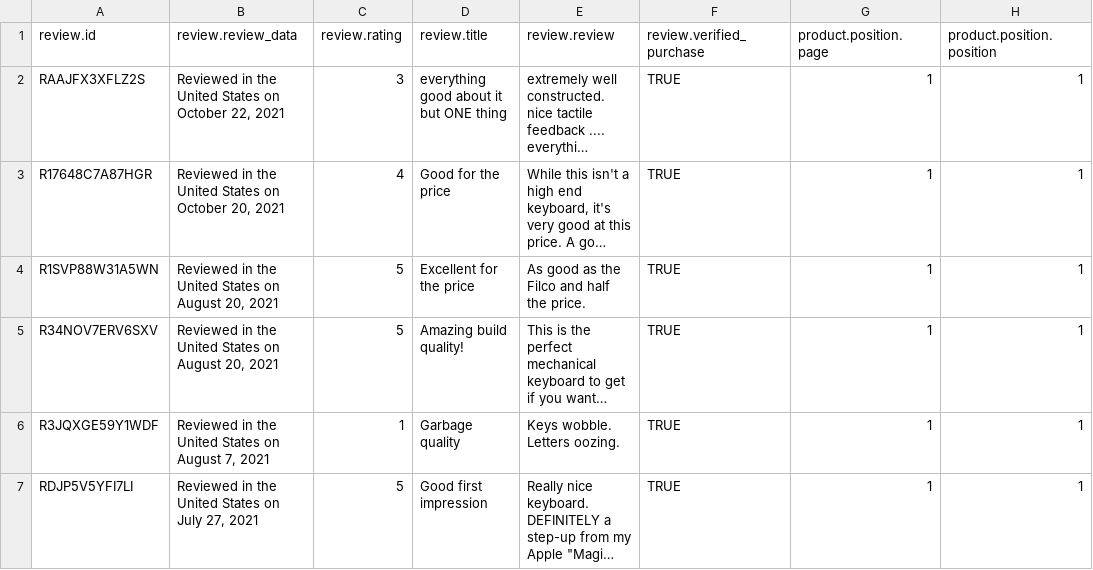
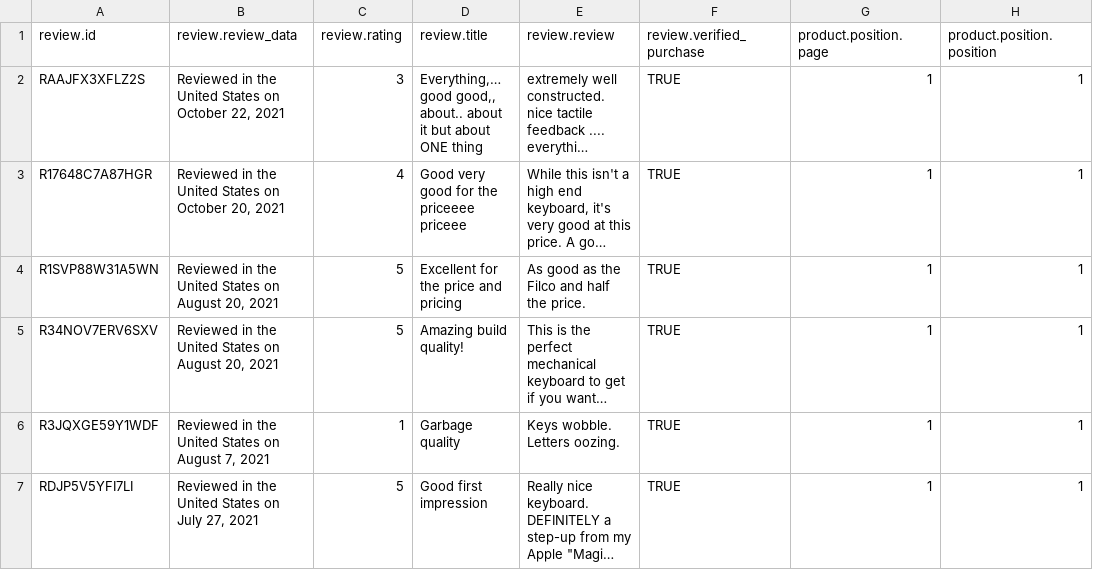
Before and after one commit to duhoang00/amazon-analysis, a CSV file: amazon-product-api/crawl/10rows_demo_data.csv, drawn as a sheet; only a part is shown; long unchanged cells end in …; the diff names each change by its address in the sheet, - before the commit and + after, or states it on an @@ line.

```diff
--- a/amazon-product-api/crawl/10rows_demo_data.csv
+++ b/amazon-product-api/crawl/10rows_demo_data.csv
-D2 (review.title): everything good about it but ONE thing
+D2 (review.title): Everything,… good good,, about.. about it but about ONE thing
-D3 (review.title): Good for the price
+D3 (review.title): Good very good for the priceeee priceee
-D4 (review.title): Excellent for the price
+D4 (review.title): Excellent for the price and pricing
```
Also changed, not shown: 1 other file.
